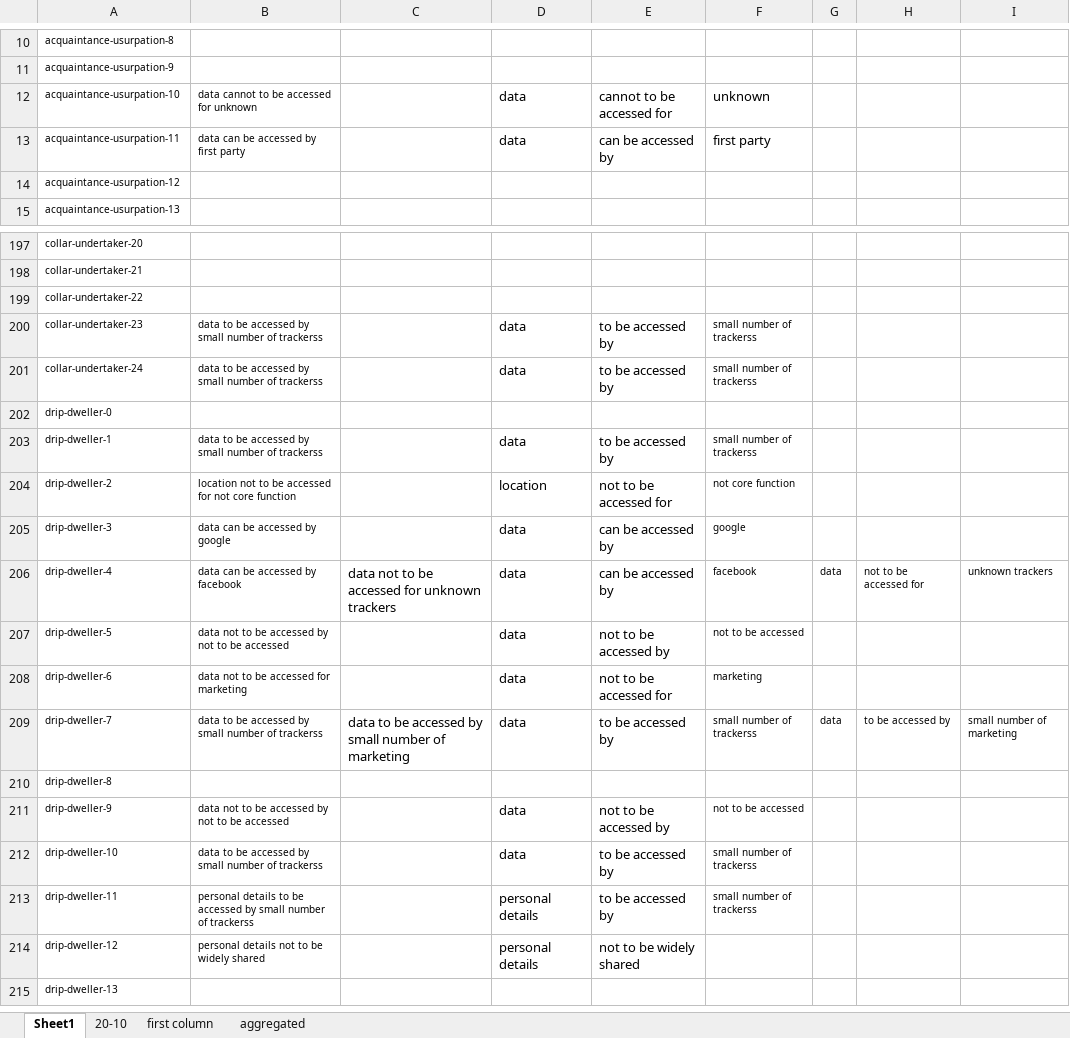
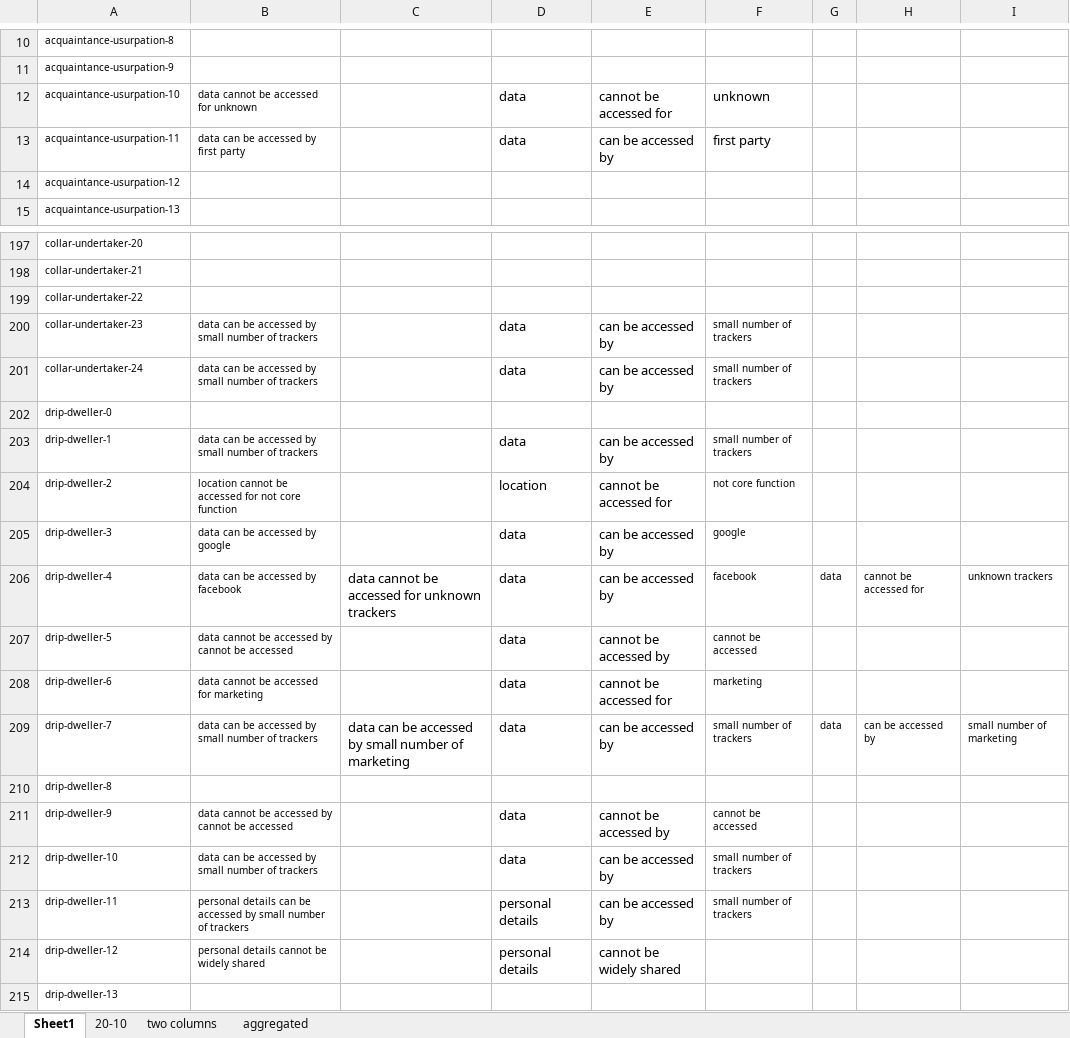
Before and after one commit to sociam/dtou-vocab, an Excel workbook: requirements/requirements-analysis.xlsx, sheet Sheet1, drawn as a sheet; only a part is shown, gaps mark what is left out; values as stored, in another font and other column widths than the file's, no borders; charts and pictures not drawn; the diff covers the shown part only; the diff names each change by its address in the sheet, - before the commit and + after, or states it on an @@ line.

```diff
--- a/requirements/requirements-analysis.xlsx (sheet Sheet1)
+++ b/requirements/requirements-analysis.xlsx (sheet Sheet1)
-sheet tab: first column
+sheet tab: two columns
-B12: data cannot to be accessed for unknown
+B12: data cannot be accessed for unknown
-E12: cannot to be accessed for
+E12: cannot be accessed for
-B200:B201: data to be accessed by small number of trackerss
+B200:B201: data can be accessed by small number of trackers
-E200:E201: to be accessed by
+E200:E201: can be accessed by
-F200:F201: small number of trackerss
+F200:F201: small number of trackers
-B203: data to be accessed by small number of trackerss
+B203: data can be accessed by small number of trackers
-E203: to be accessed by
+E203: can be accessed by
-F203: small number of trackerss
+F203: small number of trackers
-B204: location not to be accessed…
+B204: location cannot be accessed…
-E204: not to be accessed for
+E204: cannot be accessed for
-C206: data not to be accessed for unknown trackers
+C206: data cannot be accessed for unknown trackers
-H206: not to be accessed for
+H206: cannot be accessed for
-B207: data not to be accessed by not to be accessed
+B207: data cannot be accessed by cannot be accessed
-E207: not to be accessed by
+E207: cannot be accessed by
-F207: not to be accessed
+F207: cannot be accessed
-B208: data not to be accessed for marketing
+B208: data cannot be accessed for marketing
-E208: not to be accessed for
+E208: cannot be accessed for
-B209: data to be accessed by small number of trackerss
+B209: data can be accessed by small number of trackers
-C209: data to be accessed…
+C209: data can be accessed…
-E209: to be accessed by
+E209: can be accessed by
-F209: small number of trackerss
+F209: small number of trackers
-H209: to be accessed by
+H209: can be accessed by
-B211: data not to be accessed by not to be accessed
+B211: data cannot be accessed by cannot be accessed
-E211: not to be accessed by
+E211: cannot be accessed by
-F211: not to be accessed
+F211: cannot be accessed
-B212: data to be accessed by small number of trackerss
+B212: data can be accessed by small number of trackers
-E212:E213: to be accessed by
+E212:E213: can be accessed by
-F212:F213: small number of trackerss
+F212:F213: small number of trackers
-B213: personal details to be accessed by small number of trackerss
+B213: personal details can be accessed by small number of trackers
-B214: personal details not to be widely shared
+B214: personal details cannot be widely shared
-E214: not to be widely shared
+E214: cannot be widely shared
```
Also changed, not shown: 1181 edited cells elsewhere in this sheet, sheet 20-10, sheet two columns, sheet aggregated, charts or pictures, 1 other file.
